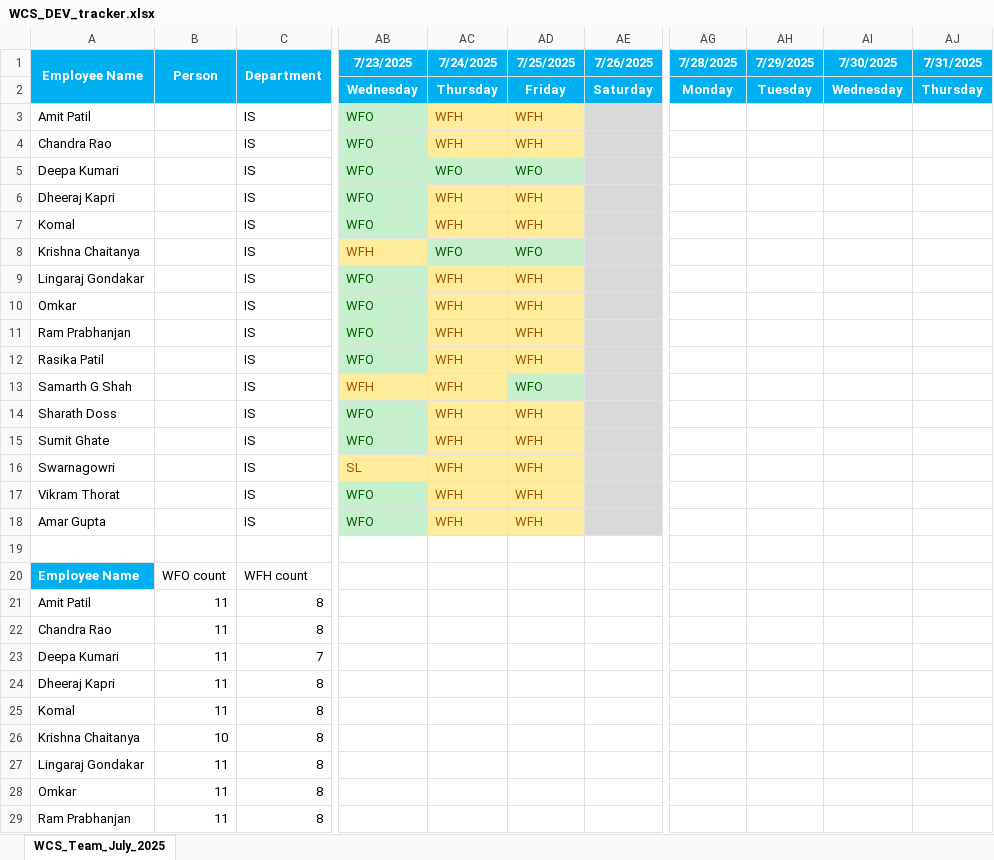
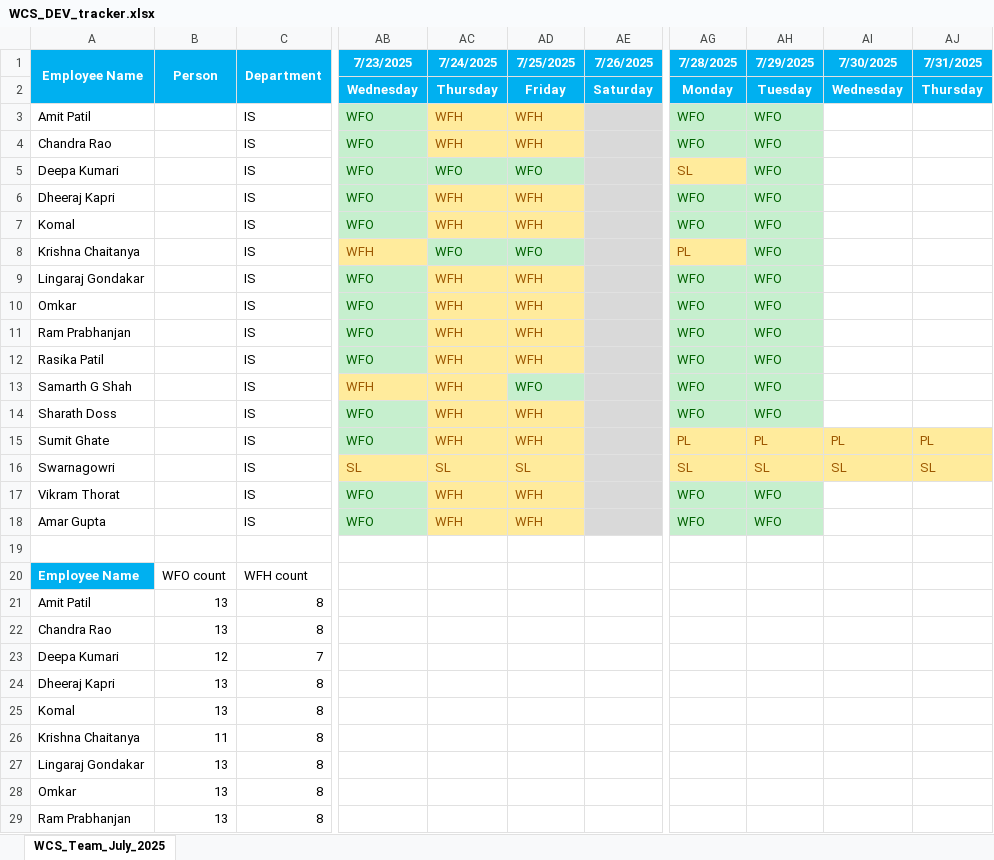
Before and after one commit to rethinsilvester/wfo-tracker, an Excel workbook: data/wcs-dev/WCS_DEV_tracker.xlsx, sheet WCS_Team_July_2025, drawn as a sheet; only a part is shown, gaps mark what is left out; values as stored, in another font and other column widths than the file's, no borders; conditional formats not drawn; the diff covers the shown part only; the diff names each change by its address in the sheet, - before the commit and + after, or states it on an @@ line.

```diff
--- a/data/wcs-dev/WCS_DEV_tracker.xlsx (sheet WCS_Team_July_2025)
+++ b/data/wcs-dev/WCS_DEV_tracker.xlsx (sheet WCS_Team_July_2025)
-AG3:AG4 (7/28/2025): (empty)
+AG3:AG4 (7/28/2025): WFO
-AG3:AH4 fill: none
+AG3:AH4 fill: #C6EFCE
-AH3:AH14 (7/29/2025): (empty)
+AH3:AH14 (7/29/2025): WFO
-AG5 (7/28/2025): (empty)
+AG5 (7/28/2025): SL
-AG5 fill: none
+AG5 fill: #FFEB9C
-AH5 fill: none
+AH5 fill: #C6EFCE
-AG6:AG7 (7/28/2025): (empty)
+AG6:AG7 (7/28/2025): WFO
-AG6:AH7 fill: none
+AG6:AH7 fill: #C6EFCE
-AG8 (7/28/2025): (empty)
+AG8 (7/28/2025): PL
-AG8 fill: none
+AG8 fill: #FFEB9C
-AH8 fill: none
+AH8 fill: #C6EFCE
-AG9:AG14 (7/28/2025): (empty)
+AG9:AG14 (7/28/2025): WFO
-AG9:AH14 fill: none
+AG9:AH14 fill: #C6EFCE
-AG15 (7/28/2025): (empty)
+AG15 (7/28/2025): PL
-AG15:AJ16 fill: none
+AG15:AJ16 fill: #FFEB9C
-AH15 (7/29/2025): (empty)
+AH15 (7/29/2025): PL
-AI15 (7/30/2025): (empty)
+AI15 (7/30/2025): PL
-AJ15 (7/31/2025): (empty)
+AJ15 (7/31/2025): PL
-AC16 (7/24/2025): WFH
+AC16 (7/24/2025): SL
-AD16 (7/25/2025): WFH
+AD16 (7/25/2025): SL
-AG16 (7/28/2025): (empty)
+AG16 (7/28/2025): SL
-AH16 (7/29/2025): (empty)
+AH16 (7/29/2025): SL
-AI16 (7/30/2025): (empty)
+AI16 (7/30/2025): SL
-AJ16 (7/31/2025): (empty)
+AJ16 (7/31/2025): SL
-AG17:AG18 (7/28/2025): (empty)
+AG17:AG18 (7/28/2025): WFO
-AG17:AH18 fill: none
+AG17:AH18 fill: #C6EFCE
-AH17:AH18 (7/29/2025): (empty)
+AH17:AH18 (7/29/2025): WFO
-B21:B22 (Person): 11
+B21:B22 (Person): 13
-B23 (Person): 11
+B23 (Person): 12
-B24:B25 (Person): 11
+B24:B25 (Person): 13
-B26 (Person): 10
+B26 (Person): 11
-B27:B29 (Person): 11
+B27:B29 (Person): 13
```
Also changed, not shown: 6 edited cells elsewhere in this sheet, data/uv-wcs/App_Admin_UV-WCS.xlsx, 1 other file.
